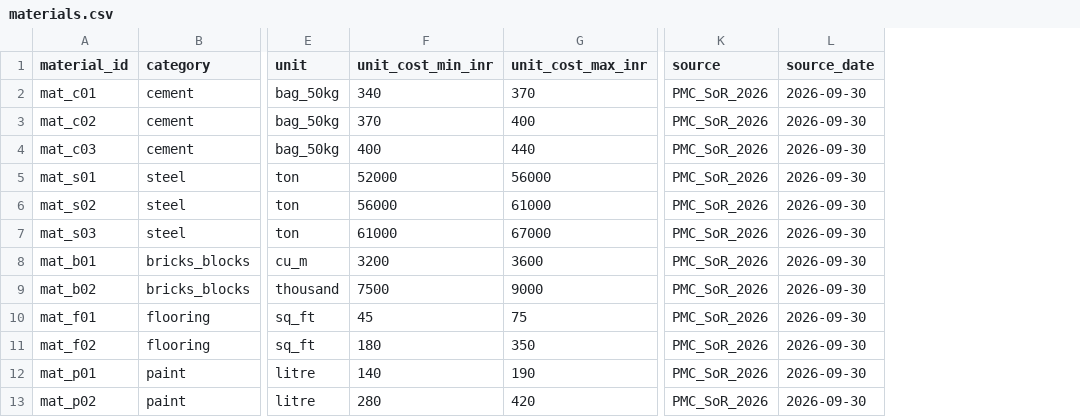
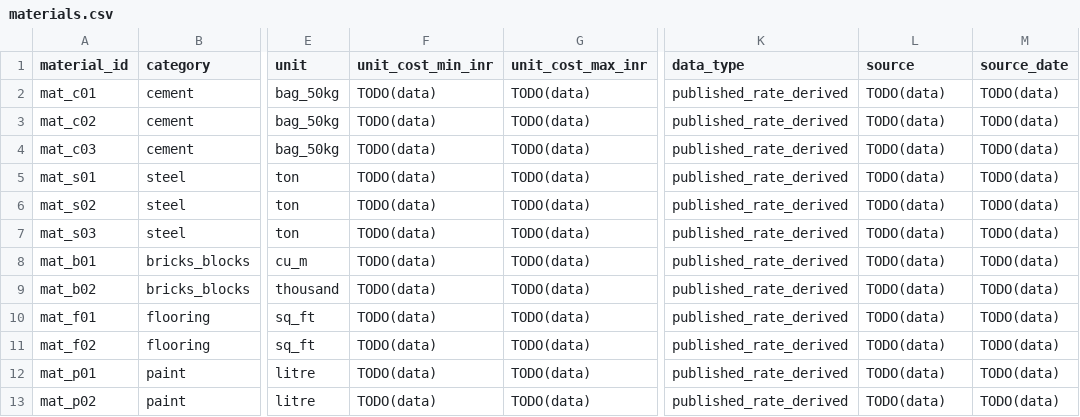
Before and after one commit to kushagra240/BUILD-SMART-AI, a CSV file: data/reference/materials.csv, drawn as a sheet; only a part is shown, gaps mark what is left out; addresses are those after the commit; the diff names each change by its address in the sheet, - before the commit and + after, or states it on an @@ line.

```diff
--- a/data/reference/materials.csv
+++ b/data/reference/materials.csv
+column K (data_type), rows 2-13: all published_rate_derived
-F2 (unit_cost_min_inr): 340
+F2 (unit_cost_min_inr): TODO(data)
-G2 (unit_cost_max_inr): 370
+G2 (unit_cost_max_inr): TODO(data)
-L2:L13 (source): PMC_SoR_2026
+L2:L13 (source): TODO(data)
-M2:M13 (source_date): 2026-09-30
+M2:M13 (source_date): TODO(data)
-F3 (unit_cost_min_inr): 370
+F3 (unit_cost_min_inr): TODO(data)
-G3 (unit_cost_max_inr): 400
+G3 (unit_cost_max_inr): TODO(data)
-F4 (unit_cost_min_inr): 400
+F4 (unit_cost_min_inr): TODO(data)
-G4 (unit_cost_max_inr): 440
+G4 (unit_cost_max_inr): TODO(data)
-F5 (unit_cost_min_inr): 52000
+F5 (unit_cost_min_inr): TODO(data)
-G5 (unit_cost_max_inr): 56000
+G5 (unit_cost_max_inr): TODO(data)
-F6 (unit_cost_min_inr): 56000
+F6 (unit_cost_min_inr): TODO(data)
-G6 (unit_cost_max_inr): 61000
+G6 (unit_cost_max_inr): TODO(data)
-F7 (unit_cost_min_inr): 61000
+F7 (unit_cost_min_inr): TODO(data)
-G7 (unit_cost_max_inr): 67000
+G7 (unit_cost_max_inr): TODO(data)
-F8 (unit_cost_min_inr): 3200
+F8 (unit_cost_min_inr): TODO(data)
-G8 (unit_cost_max_inr): 3600
+G8 (unit_cost_max_inr): TODO(data)
-F9 (unit_cost_min_inr): 7500
+F9 (unit_cost_min_inr): TODO(data)
-G9 (unit_cost_max_inr): 9000
+G9 (unit_cost_max_inr): TODO(data)
-F10 (unit_cost_min_inr): 45
+F10 (unit_cost_min_inr): TODO(data)
-G10 (unit_cost_max_inr): 75
+G10 (unit_cost_max_inr): TODO(data)
-F11 (unit_cost_min_inr): 180
+F11 (unit_cost_min_inr): TODO(data)
-G11 (unit_cost_max_inr): 350
+G11 (unit_cost_max_inr): TODO(data)
-F12 (unit_cost_min_inr): 140
+F12 (unit_cost_min_inr): TODO(data)
-G12 (unit_cost_max_inr): 190
+G12 (unit_cost_max_inr): TODO(data)
-F13 (unit_cost_min_inr): 280
+F13 (unit_cost_min_inr): TODO(data)
-G13 (unit_cost_max_inr): 420
+G13 (unit_cost_max_inr): TODO(data)
```
Also changed, not shown: data/reference/locations.csv, data/reference/stage_allocations.csv, 1 other file.
